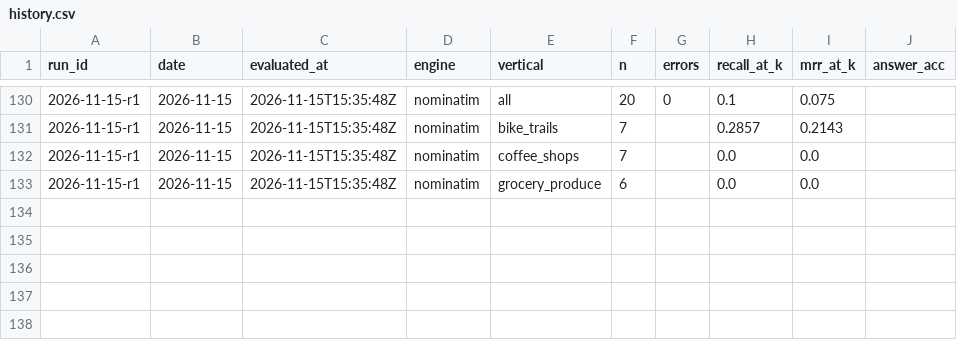
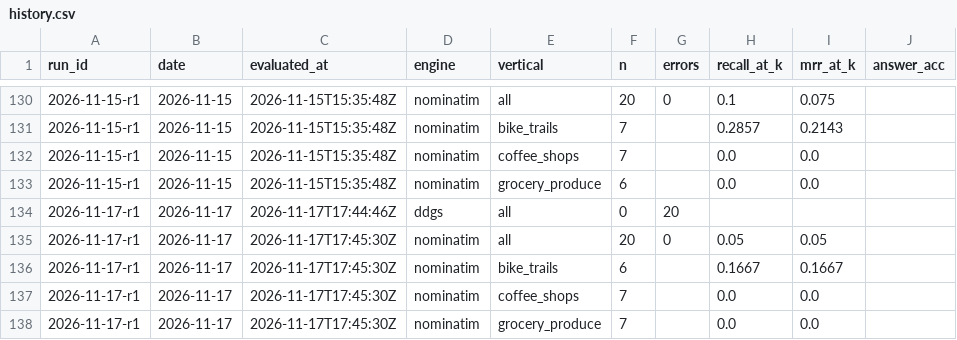
Before and after one commit to Anudha/BenchmarkLLMs-NoOverWrites, a CSV file: localbench/data/history.csv, drawn as a sheet; only a part is shown, gaps mark what is left out.

```diff
--- a/localbench/data/history.csv
+++ b/localbench/data/history.csv
@@ -133 +133,6 @@ run_id,date,evaluated_at,engine,vertical,n,errors,recall_at_k,mrr_at_k,answer_ac
 2026-11-15-r1,2026-11-15,2026-11-15T15:35:48Z,nominatim,grocery_produce,6,,0.0,0.0,
+2026-11-17-r1,2026-11-17,2026-11-17T17:44:46Z,ddgs,all,0,20,,,
+2026-11-17-r1,2026-11-17,2026-11-17T17:45:30Z,nominatim,all,20,0,0.05,0.05,
+2026-11-17-r1,2026-11-17,2026-11-17T17:45:30Z,nominatim,bike_trails,6,,0.1667,0.1667,
+2026-11-17-r1,2026-11-17,2026-11-17T17:45:30Z,nominatim,coffee_shops,7,,0.0,0.0,
+2026-11-17-r1,2026-11-17,2026-11-17T17:45:30Z,nominatim,grocery_produce,7,,0.0,0.0,
```
Also changed, not shown: localbench/data/days.csv, localbench/data/runs.csv, 7 other files.
